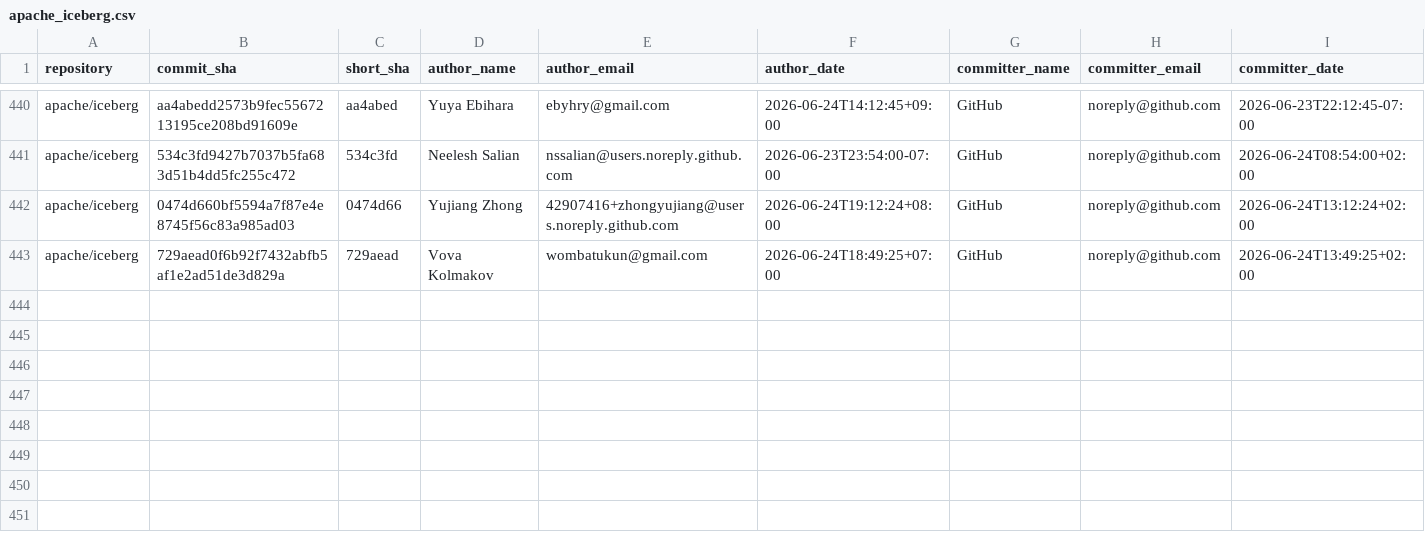
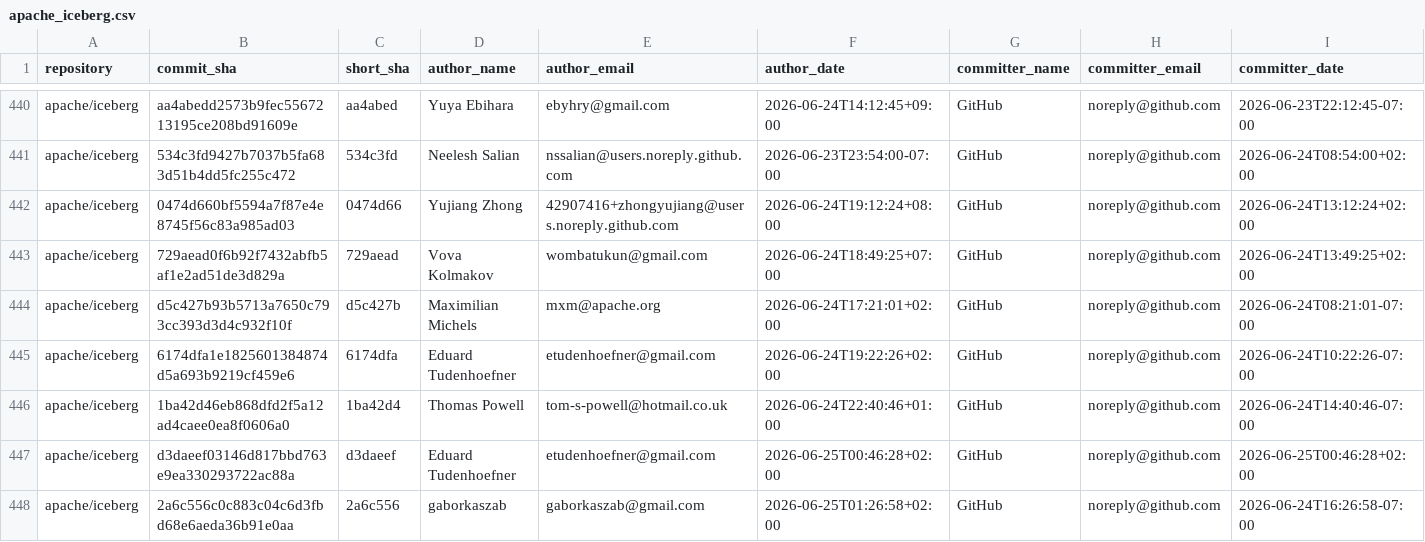
Before and after one commit to kevinjqliu/iceberg-activity-tracker, a CSV file: data/commits/apache_iceberg.csv, drawn as a sheet; only a part is shown, gaps mark what is left out; rows hold the shown columns only; the diff covers the shown part only; the diff names each change by its address in the sheet, - before the commit and + after, or states it on an @@ line.

```diff
--- a/data/commits/apache_iceberg.csv
+++ b/data/commits/apache_iceberg.csv
+row 444: apache/iceberg | d5c427b93b5713a7650c793cc393d3d4c932f10f | d5c427b | Maximilian Michels | mxm@apache.org | 2026-06-24T17:21:01+02:00 | GitHub | noreply@github.com | 2026-06-24T08:21:01-07:00
+row 445: apache/iceberg | 6174dfa1e1825601384874d5a693b9219cf459e6 | 6174dfa | Eduard Tudenhoefner | etudenhoefner@gmail.com | 2026-06-24T19:22:26+02:00 | GitHub | noreply@github.com | 2026-06-24T10:22:26-07:00
+row 446: apache/iceberg | 1ba42d46eb868dfd2f5a12ad4caee0ea8f0606a0 | 1ba42d4 | Thomas Powell | tom-s-powell@hotmail.co.uk | 2026-06-24T22:40:46+01:00 | GitHub | noreply@github.com | 2026-06-24T14:40:46-07:00
+row 447: apache/iceberg | d3daeef03146d817bbd763e9ea330293722ac88a | d3daeef | Eduard Tudenhoefner | etudenhoefner@gmail.com | 2026-06-25T00:46:28+02:00 | GitHub | noreply@github.com | 2026-06-25T00:46:28+02:00
+row 448: apache/iceberg | 2a6c556c0c883c04c6d3fbd68e6aeda36b91e0aa | 2a6c556 | gaborkaszab | gaborkaszab@gmail.com | 2026-06-25T01:26:58+02:00 | GitHub | noreply@github.com | 2026-06-24T16:26:58-07:00
```
Also changed, not shown: 5 added rows elsewhere in this file, data/commits/apache_iceberg_cpp.csv, data/commits/apache_iceberg_python.csv, 2 other files.
